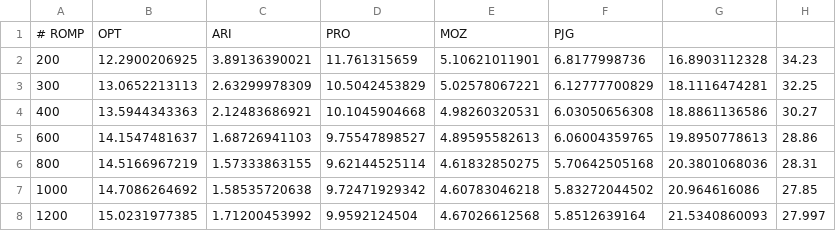
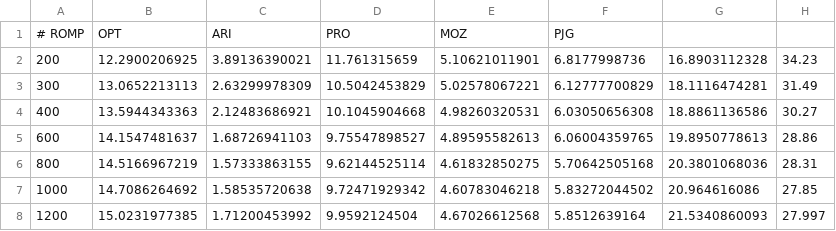
Before and after one commit to xingxu0/image_compression, a CSV file: result/tecnick/filesize/f_10_b_new.csv, drawn as a sheet.

```diff
--- a/result/tecnick/filesize/f_10_b_new.csv
+++ b/result/tecnick/filesize/f_10_b_new.csv
@@ -2,3 +2,3 @@
 200,12.2900206925,3.89136390021,11.761315659,5.10621011901,6.8177998736,16.8903112328,34.23,
-300,13.0652213113,2.63299978309,10.5042453829,5.02578067221,6.12777700829,18.1116474281,32.25
+300,13.0652213113,2.63299978309,10.5042453829,5.02578067221,6.12777700829,18.1116474281,31.49,
 400,13.5944343363,2.12483686921,10.1045904668,4.98260320531,6.03050656308,18.8861136586,30.27,
```
